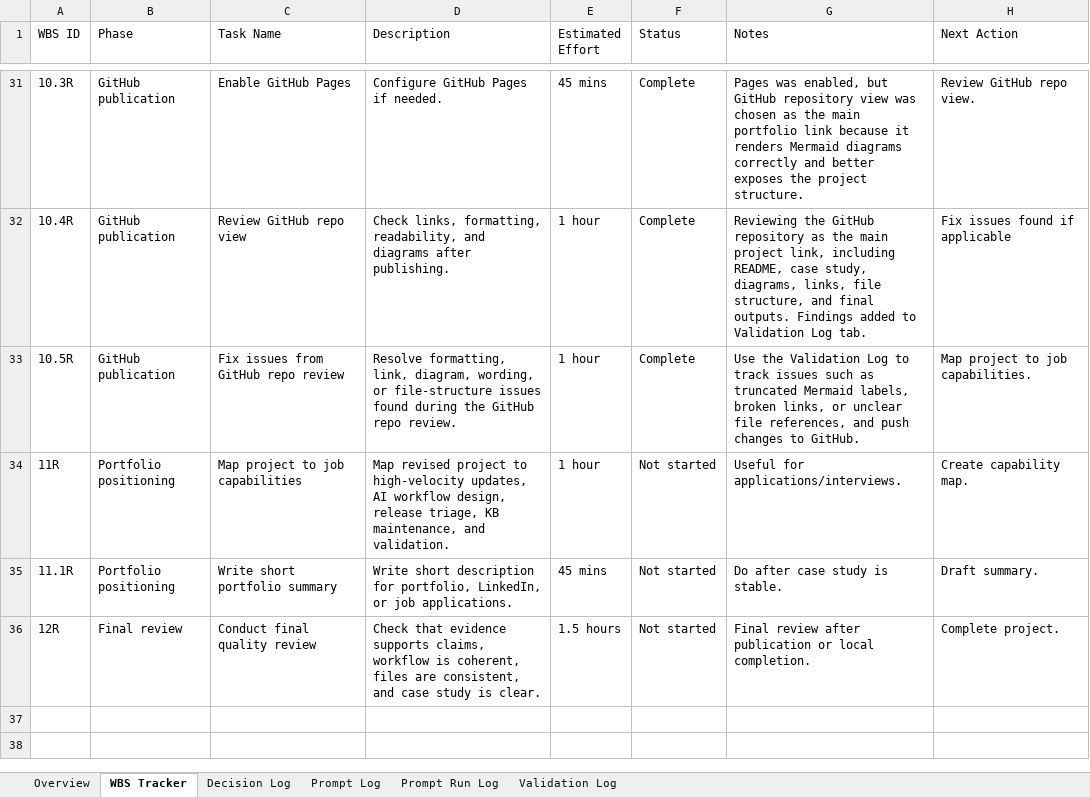
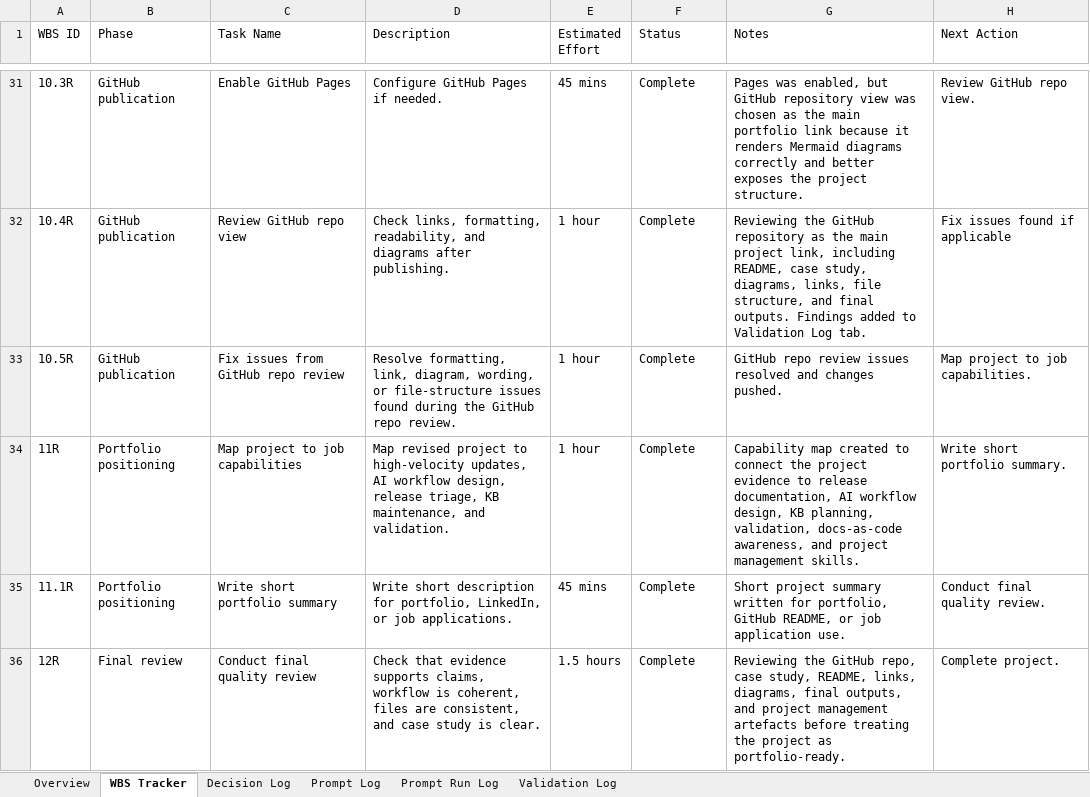
Before and after one commit to klwarde/ai-assisted-release-documentation-workflow, an Excel workbook: 06-project-management/AI_Assisted_Release_Documentation_Workflow_Tracker.xlsx, sheet WBS Tracker, drawn as a sheet; only a part is shown, gaps mark what is left out; values as stored, in another font and other column widths than the file's, no borders; conditional formats and table styles not drawn; the diff names each change by its address in the sheet, - before the commit and + after, or states it on an @@ line.

Commit message:
Final polish for portfolio project

```diff
--- a/06-project-management/AI_Assisted_Release_Documentation_Workflow_Tracker.xlsx (sheet WBS Tracker)
+++ b/06-project-management/AI_Assisted_Release_Documentation_Workflow_Tracker.xlsx (sheet WBS Tracker)
-G33 (Notes): Use the Validation Log to track issues such as truncated Mermaid labels, broken links, or unclear file references, and push changes to GitHub.
+G33 (Notes): GitHub repo review issues resolved and changes pushed.
-F34:F36 (Status): Not started
+F34:F36 (Status): Complete
-G34 (Notes): Useful for applications/interviews.
+G34 (Notes): Capability map created to connect the project evidence to release documentation, AI workflow design, KB planning, validation, docs-as-code awareness, and project management skills.
-H34 (Next Action): Create capability map.
+H34 (Next Action): Write short portfolio summary.
-G35 (Notes): Do after case study is stable.
+G35 (Notes): Short project summary written for portfolio, GitHub README, or job application use.
-H35 (Next Action): Draft summary.
+H35 (Next Action): Conduct final quality review.
-G36 (Notes): Final review after publication or local completion.
+G36 (Notes): Reviewing the GitHub repo, case study, README, links, diagrams, final outputs, and project management artefacts before treating the project as portfolio-ready.
```
Also changed, not shown: sheet Validation Log, 4 other files.
